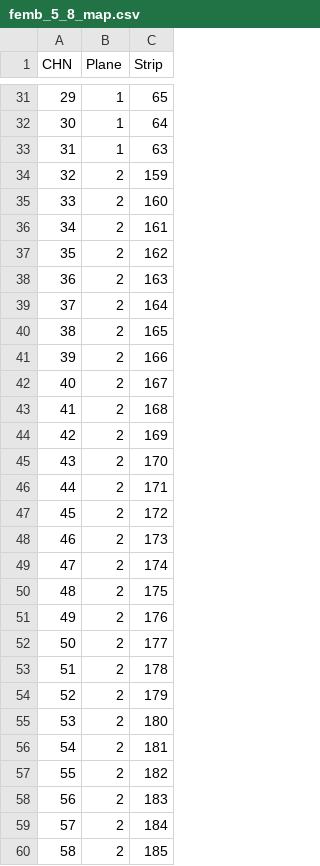
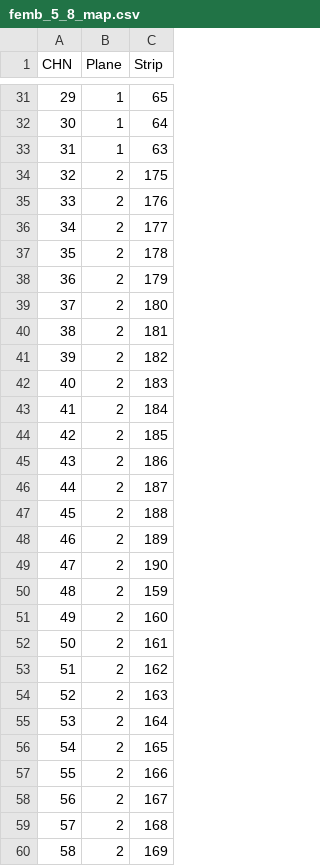
Before and after one commit to sgaobnl/WIB_SW_BNL, a CSV file: channel_maps/femb_5_8_map.csv, drawn as a sheet; only a part is shown, gaps mark what is left out; the diff covers the shown part only.

```diff
--- a/channel_maps/femb_5_8_map.csv
+++ b/channel_maps/femb_5_8_map.csv
@@ -33,28 +33,28 @@
 31,1,63
-32,2,159
-33,2,160
-34,2,161
-35,2,162
-36,2,163
-37,2,164
-38,2,165
-39,2,166
-40,2,167
-41,2,168
-42,2,169
-43,2,170
-44,2,171
-45,2,172
-46,2,173
-47,2,174
-48,2,175
-49,2,176
-50,2,177
-51,2,178
-52,2,179
-53,2,180
-54,2,181
-55,2,182
-56,2,183
-57,2,184
-58,2,185
+32,2,175
+33,2,176
+34,2,177
+35,2,178
+36,2,179
+37,2,180
+38,2,181
+39,2,182
+40,2,183
+41,2,184
+42,2,185
+43,2,186
+44,2,187
+45,2,188
+46,2,189
+47,2,190
+48,2,159
+49,2,160
+50,2,161
+51,2,162
+52,2,163
+53,2,164
+54,2,165
+55,2,166
+56,2,167
+57,2,168
+58,2,169
```
Also changed, not shown: 37 edited cells elsewhere in this file, channel_maps/femb_10_11_12_map.csv, channel_maps/femb_1_2_3_map.csv, 3 other files.
